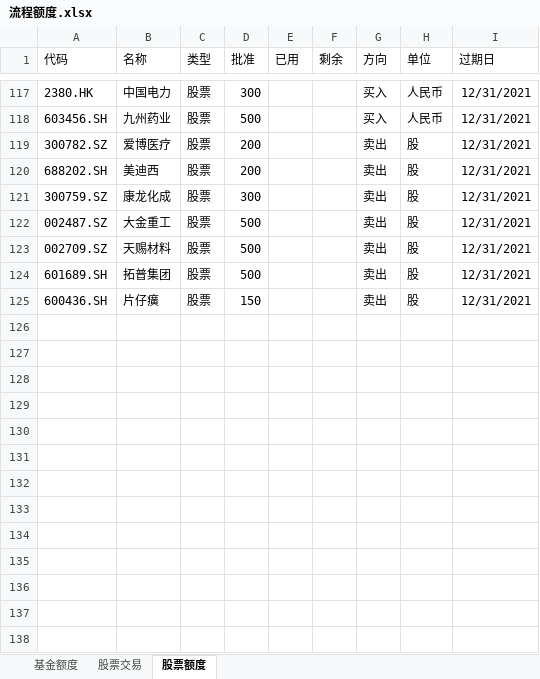
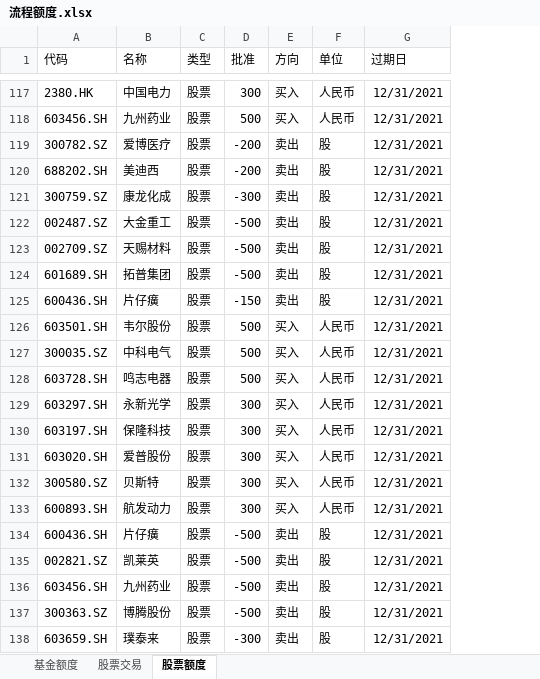
Before and after one commit to Capricorn2018/Desktop, an Excel workbook: 桌面/抗通胀/流程额度.xlsx, sheet 股票额度, drawn as a sheet; only a part is shown, gaps mark what is left out; values as stored, in another font and other column widths than the file's, no borders; removed rows and columns are numbered as before the commit, all else as after; the diff covers the shown part only; the diff names each change by its address in the sheet, - before the commit and + after, or states it on an @@ line.

Commit message:
quota updated

```diff
--- a/桌面/抗通胀/流程额度.xlsx (sheet 股票额度)
+++ b/桌面/抗通胀/流程额度.xlsx (sheet 股票额度)
-column E (已用), empty
-column F (剩余), empty
-D119:D120 (批准): 200
+D119:D120 (批准): -200
-D121 (批准): 300
+D121 (批准): -300
-D122:D124 (批准): 500
+D122:D124 (批准): -500
-D125 (批准): 150
+D125 (批准): -150
+row 126: 603501.SH | 韦尔股份 | 股票 | 500 | 买入 | 人民币 | 12/31/2021
+row 127: 300035.SZ | 中科电气 | 股票 | 500 | 买入 | 人民币 | 12/31/2021
+row 128: 603728.SH | 鸣志电器 | 股票 | 500 | 买入 | 人民币 | 12/31/2021
+row 129: 603297.SH | 永新光学 | 股票 | 300 | 买入 | 人民币 | 12/31/2021
+row 130: 603197.SH | 保隆科技 | 股票 | 300 | 买入 | 人民币 | 12/31/2021
+row 131: 603020.SH | 爱普股份 | 股票 | 300 | 买入 | 人民币 | 12/31/2021
+row 132: 300580.SZ | 贝斯特 | 股票 | 300 | 买入 | 人民币 | 12/31/2021
+row 133: 600893.SH | 航发动力 | 股票 | 300 | 买入 | 人民币 | 12/31/2021
+row 134: 600436.SH | 片仔癀 | 股票 | -500 | 卖出 | 股 | 12/31/2021
+row 135: 002821.SZ | 凯莱英 | 股票 | -500 | 卖出 | 股 | 12/31/2021
+row 136: 603456.SH | 九州药业 | 股票 | -500 | 卖出 | 股 | 12/31/2021
+row 137: 300363.SZ | 博腾股份 | 股票 | -500 | 卖出 | 股 | 12/31/2021
+row 138: 603659.SH | 璞泰来 | 股票 | -300 | 卖出 | 股 | 12/31/2021
```
Also changed, not shown: 5 edited cells elsewhere in this sheet, sheet 股票交易, formulas that keep their value.
